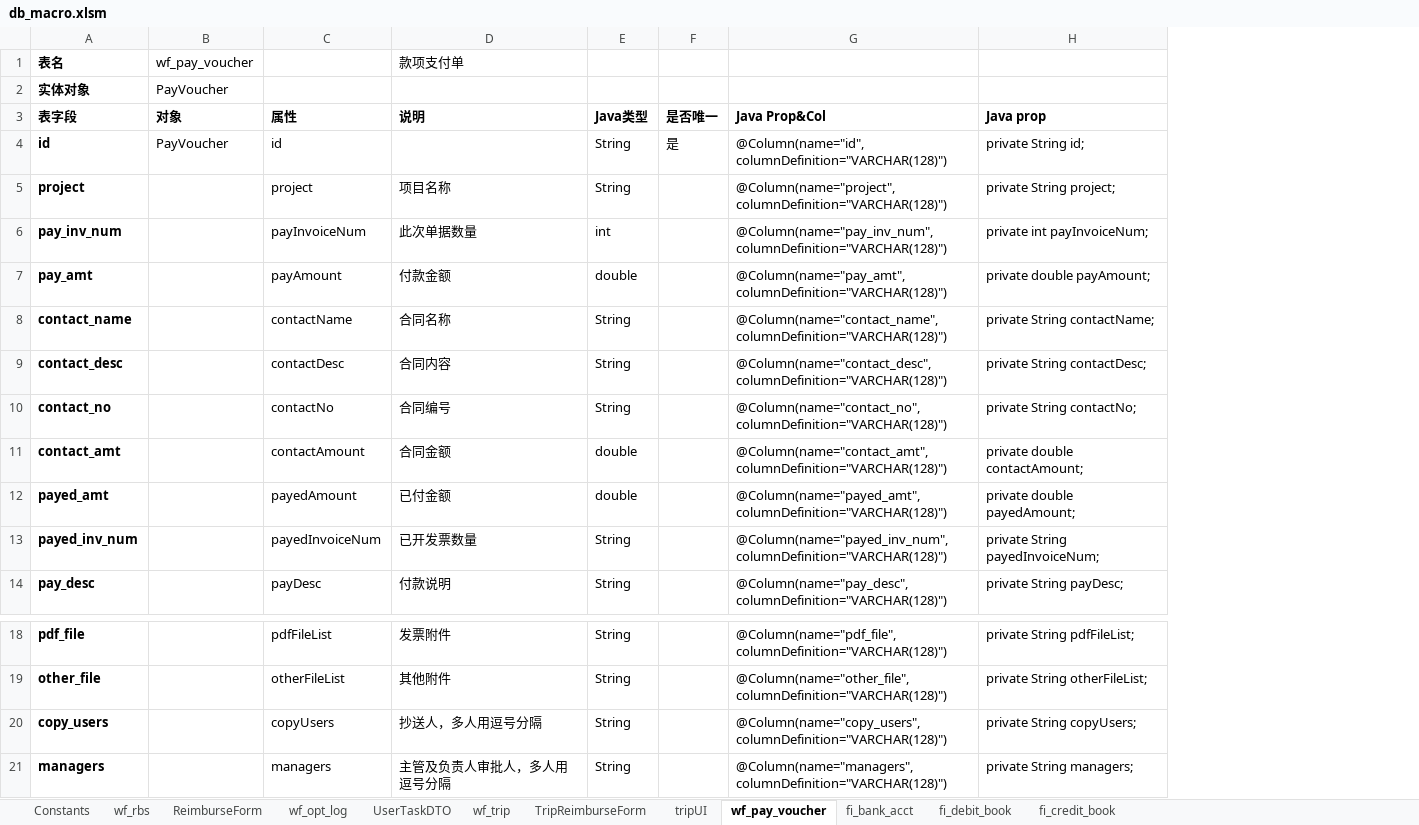
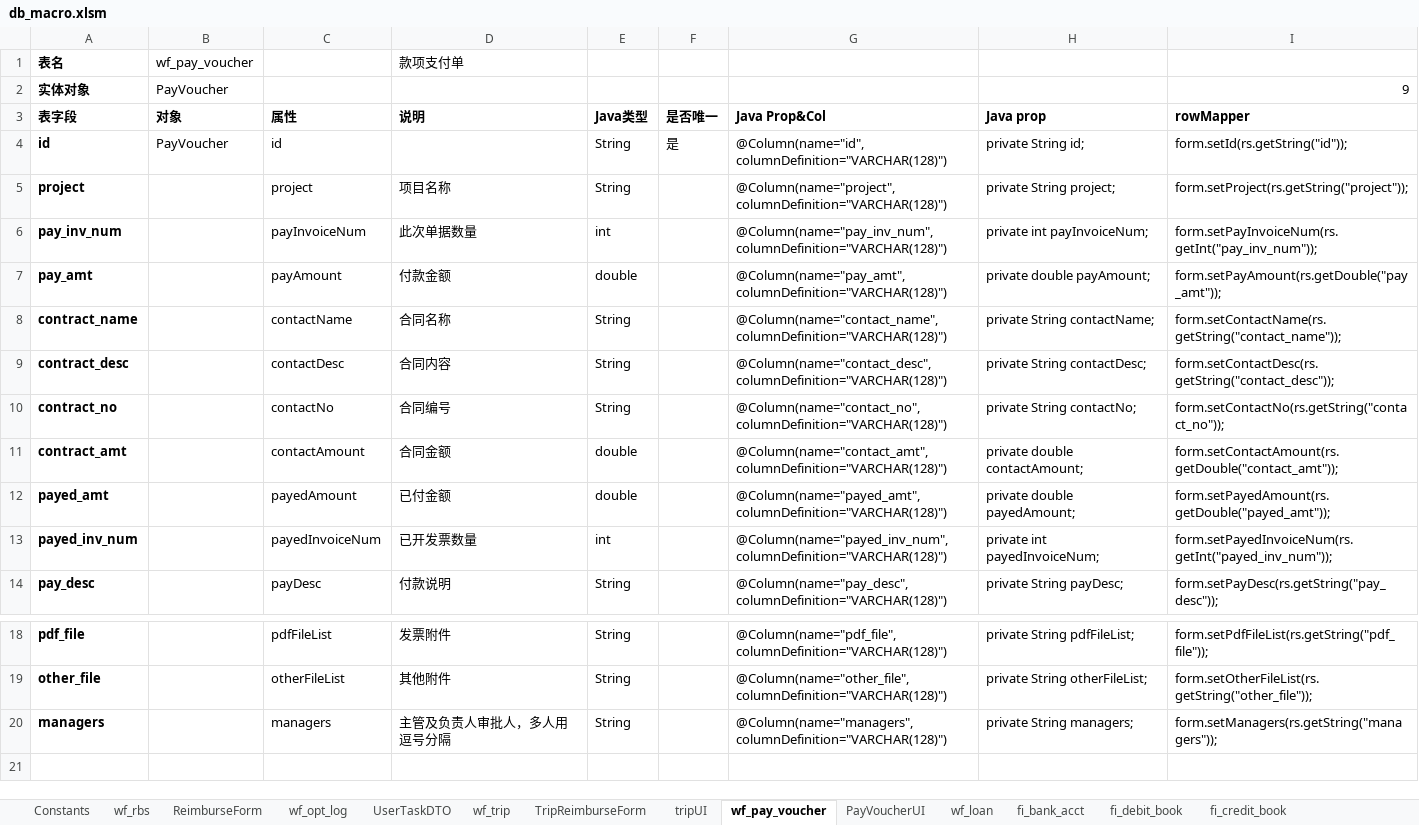
Before and after one commit to lsyxxx/ipms, an Excel workbook: doc/db_macro.xlsm, sheet wf_pay_voucher, drawn as a sheet; only a part is shown, gaps mark what is left out; values as stored, in another font and other column widths than the file's, no borders; removed rows and columns are numbered as before the commit, all else as after; the diff names each change by its address in the sheet, - before the commit and + after, or states it on an @@ line.

```diff
--- a/doc/db_macro.xlsm (sheet wf_pay_voucher)
+++ b/doc/db_macro.xlsm (sheet wf_pay_voucher)
+sheet tab: PayVoucherUI
+sheet tab: wf_loan
+column I (rowMapper), row 2: 9; rows 4-14: form.setId(rs.getString("id")); | form.setProject(rs.getString("project")); | form.setPayInvoiceNum(rs.getInt("pay_inv_num")); | form.setPayAmount(rs.getDouble("pay_amt")); | form.setContactName(rs.getString("contact_name")); | form.setContactDesc(rs.getString("contact_desc")); | form.setContactNo(rs.getString("contact_no")); | form.setContactAmount(rs.getDouble("contact_amt")); | form.setPayedAmount(rs.getDouble("payed_amt")); | form.setPayedInvoiceNum(rs.getInt("payed_inv_num")); | form.setPayDesc(rs.getString("pay_desc"));; rows 18-20: form.setPdfFileList(rs.getString("pdf_file")); | form.setOtherFileList(rs.getString("other_file")); | form.setManagers(rs.getString("managers"));
-A8 (表字段): contact_name
+A8 (表字段): contract_name
-A9 (表字段): contact_desc
+A9 (表字段): contract_desc
-A10 (表字段): contact_no
+A10 (表字段): contract_no
-A11 (表字段): contact_amt
+A11 (表字段): contract_amt
-E13 (Java类型): String
+E13 (Java类型): int
-H13 (Java prop): private String payedInvoiceNum;
+H13 (Java prop): private int payedInvoiceNum;
-row 20: copy_users |  | copyUsers | 抄送人，多人用逗号分隔 | String |  | @Column(name="copy_users", columnDefinition="VARCHAR(128)") | private String copyUsers;
```
Also changed, not shown: 41 other files.
